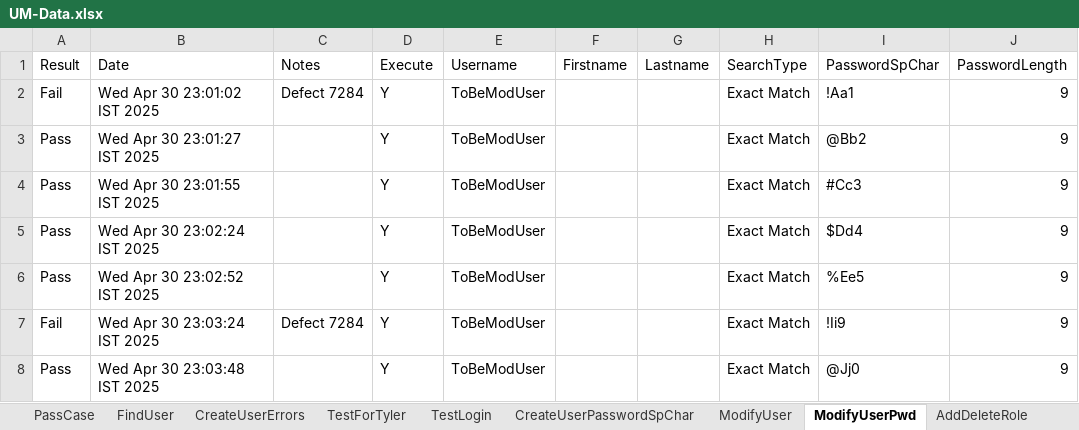
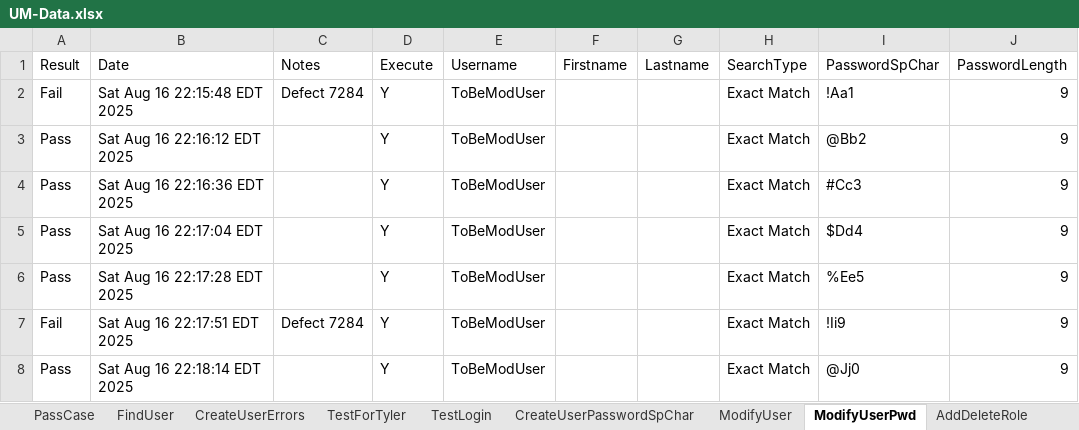
Before and after one commit to dcusend/VPS-Katalon, an Excel workbook: KatalonData/Bootstrap/UM-Data.xlsx, sheet ModifyUserPwd, drawn as a sheet; values as stored, in another font and other column widths than the file's, no borders; the diff names each change by its address in the sheet, - before the commit and + after, or states it on an @@ line.

```diff
--- a/KatalonData/Bootstrap/UM-Data.xlsx (sheet ModifyUserPwd)
+++ b/KatalonData/Bootstrap/UM-Data.xlsx (sheet ModifyUserPwd)
-B2 (Date): Wed Apr 30 23:01:02 IST 2025
+B2 (Date): Sat Aug 16 22:15:48 EDT 2025
-B3 (Date): Wed Apr 30 23:01:27 IST 2025
+B3 (Date): Sat Aug 16 22:16:12 EDT 2025
-B4 (Date): Wed Apr 30 23:01:55 IST 2025
+B4 (Date): Sat Aug 16 22:16:36 EDT 2025
-B5 (Date): Wed Apr 30 23:02:24 IST 2025
+B5 (Date): Sat Aug 16 22:17:04 EDT 2025
-B6 (Date): Wed Apr 30 23:02:52 IST 2025
+B6 (Date): Sat Aug 16 22:17:28 EDT 2025
-B7 (Date): Wed Apr 30 23:03:24 IST 2025
+B7 (Date): Sat Aug 16 22:17:51 EDT 2025
-B8 (Date): Wed Apr 30 23:03:48 IST 2025
+B8 (Date): Sat Aug 16 22:18:14 EDT 2025
```
Also changed, not shown: sheet CreateUserErrors, sheet CreateUserPasswordSpChar, sheet FindUser, sheet CreateUserSpCharError, sheet CreateUserSCLNameErr, sheet CreateUserSCFNameErr, 7 more sheets, 33 other files.
